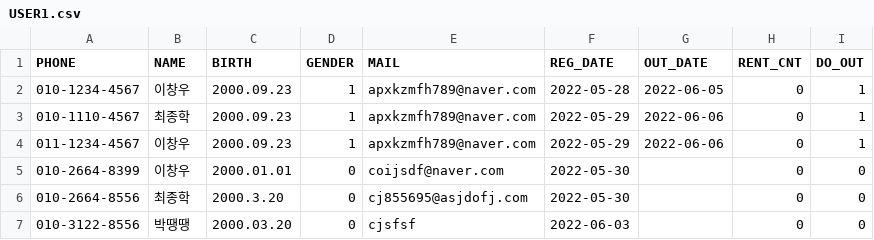
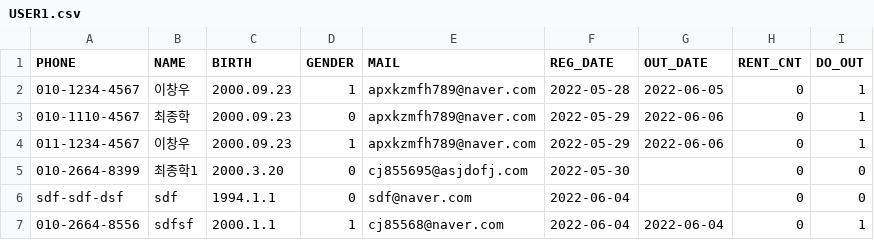
Before and after one commit to apxkzmfh/py-team, a CSV file: USER1.csv, drawn as a sheet.

```diff
--- a/USER1.csv
+++ b/USER1.csv
@@ -2,6 +2,6 @@
 010-1234-4567,이창우,2000.09.23,1,apxkzmfh789@naver.com,2022-05-28,2022-06-05,0,1
-010-1110-4567,최종학,2000.09.23,1,apxkzmfh789@naver.com,2022-05-29,2022-06-06,0,1
+010-1110-4567,최종학,2000.09.23,0,apxkzmfh789@naver.com,2022-05-29,2022-06-06,0,1
 011-1234-4567,이창우,2000.09.23,1,apxkzmfh789@naver.com,2022-05-29,2022-06-06,0,1
-010-2664-8399,이창우,2000.01.01,0,coijsdf@naver.com,2022-05-30,,0,0
-010-2664-8556,최종학,2000.3.20,0,cj855695@asjdofj.com,2022-05-30,,0,0
-010-3122-8556,박땡땡,2000.03.20,0,cjsfsf,2022-06-03,,0,0
+010-2664-8399,최종학1,2000.3.20,0,cj855695@asjdofj.com,2022-05-30,,0,0
+sdf-sdf-dsf,sdf,1994.1.1,0,sdf@naver.com,2022-06-04,,0,0
+010-2664-8556,sdfsf,2000.1.1,1,cj85568@naver.com,2022-06-04,2022-06-04,0,1
```
Also changed, not shown: 1 other file.
